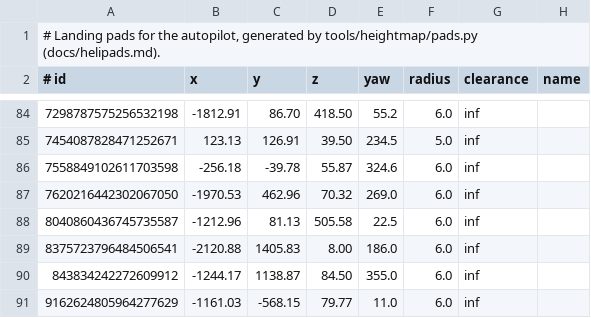
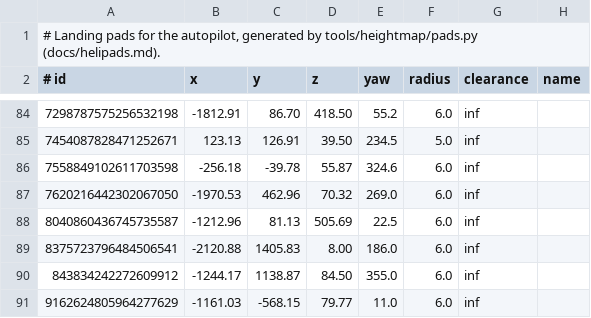
Before and after one commit to jackhumbert/let_there_be_flight, a TSV file: src/navigation/helipads.tsv, drawn as a sheet; only a part is shown, gaps mark what is left out.

```diff
--- a/src/navigation/helipads.tsv
+++ b/src/navigation/helipads.tsv
@@ -87,3 +87,3 @@
 7620216442302067050	-1970.53	462.96	70.32	269.0	6.0	inf	
-8040860436745735587	-1212.96	81.13	505.58	22.5	6.0	inf	
+8040860436745735587	-1212.96	81.13	505.69	22.5	6.0	inf	
 8375723796484506541	-2120.88	1405.83	8.00	186.0	6.0	inf	
```
Also changed, not shown: 8 other files.
